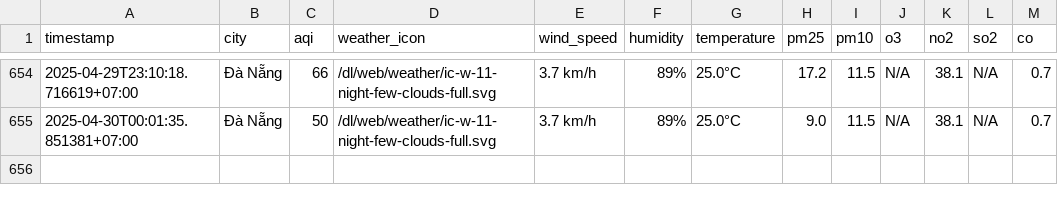
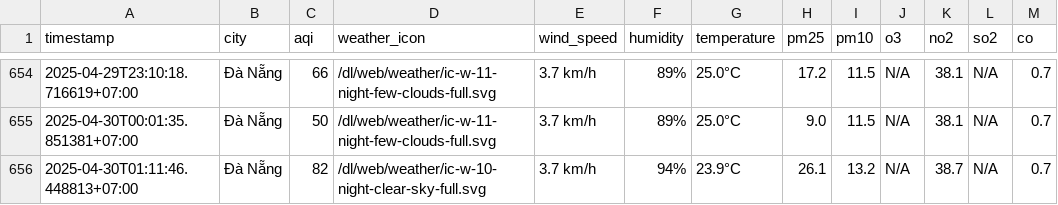
Before and after one commit to nguyennguyet02/iqair-dataset, a CSV file: result/da-nang/aqi_da-nang_2025_apr.csv, drawn as a sheet; only a part is shown, gaps mark what is left out.

```diff
--- a/result/da-nang/aqi_da-nang_2025_apr.csv
+++ b/result/da-nang/aqi_da-nang_2025_apr.csv
@@ -655 +655,2 @@ timestamp,city,aqi,weather_icon,wind_speed,humidity,temperature,pm25,pm10,o3,no2
 2025-04-30T00:01:35.851381+07:00,Đà Nẵng,50,/dl/web/weather/ic-w-11-night-few-clouds-full.svg,3.7 km/h,89%,25.0°C,9.0,11.5,N/A,38.1,N/A,0.7
+2025-04-30T01:11:46.448813+07:00,Đà Nẵng,82,/dl/web/weather/ic-w-10-night-clear-sky-full.svg,3.7 km/h,94%,23.9°C,26.1,13.2,N/A,38.7,N/A,0.7
```
Also changed, not shown: result/bac-ninh/aqi_bac-ninh_2025_apr.csv, result/hai-duong/aqi_hai-duong_2025_apr.csv, 10 other files.
